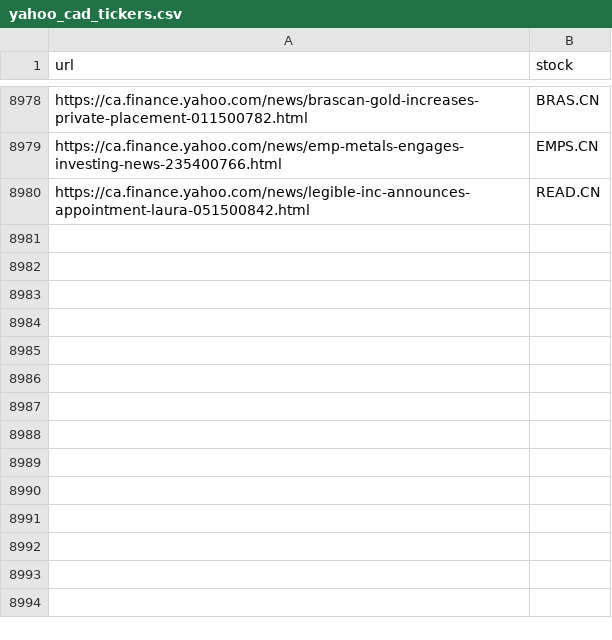
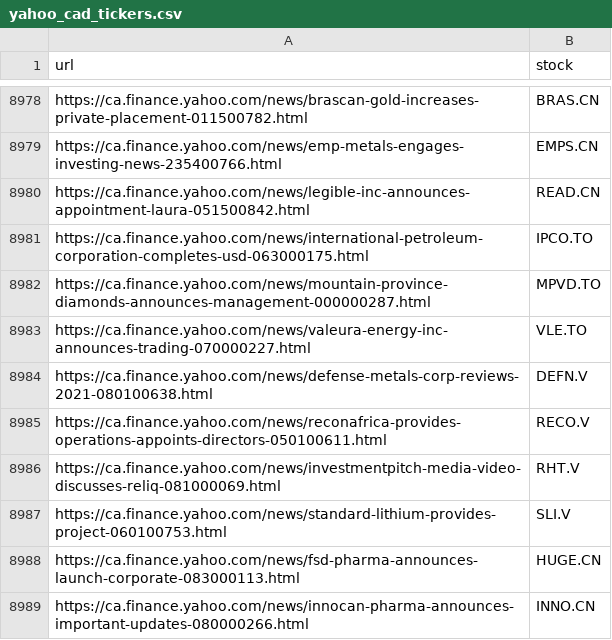
Before and after one commit to dli-invest/fin_news_nlp, a CSV file: data/yahoo_cad_tickers.csv, drawn as a sheet; only a part is shown, gaps mark what is left out; the diff names each change by its address in the sheet, - before the commit and + after, or states it on an @@ line.

```diff
--- a/data/yahoo_cad_tickers.csv
+++ b/data/yahoo_cad_tickers.csv
+row 8981: https://ca.finance.yahoo.com/news/international-petroleum-corporation-completes-usd-063000175.html | IPCO.TO
+row 8982: https://ca.finance.yahoo.com/news/mountain-province-diamonds-announces-management-000000287.html | MPVD.TO
+row 8983: https://ca.finance.yahoo.com/news/valeura-energy-inc-announces-trading-070000227.html | VLE.TO
+row 8984: https://ca.finance.yahoo.com/news/defense-metals-corp-reviews-2021-080100638.html | DEFN.V
+row 8985: https://ca.finance.yahoo.com/news/reconafrica-provides-operations-appoints-directors-050100611.html | RECO.V
+row 8986: https://ca.finance.yahoo.com/news/investmentpitch-media-video-discusses-reliq-081000069.html | RHT.V
+row 8987: https://ca.finance.yahoo.com/news/standard-lithium-provides-project-060100753.html | SLI.V
+row 8988: https://ca.finance.yahoo.com/news/fsd-pharma-announces-launch-corporate-083000113.html | HUGE.CN
+row 8989: https://ca.finance.yahoo.com/news/innocan-pharma-announces-important-updates-080000266.html | INNO.CN
```
